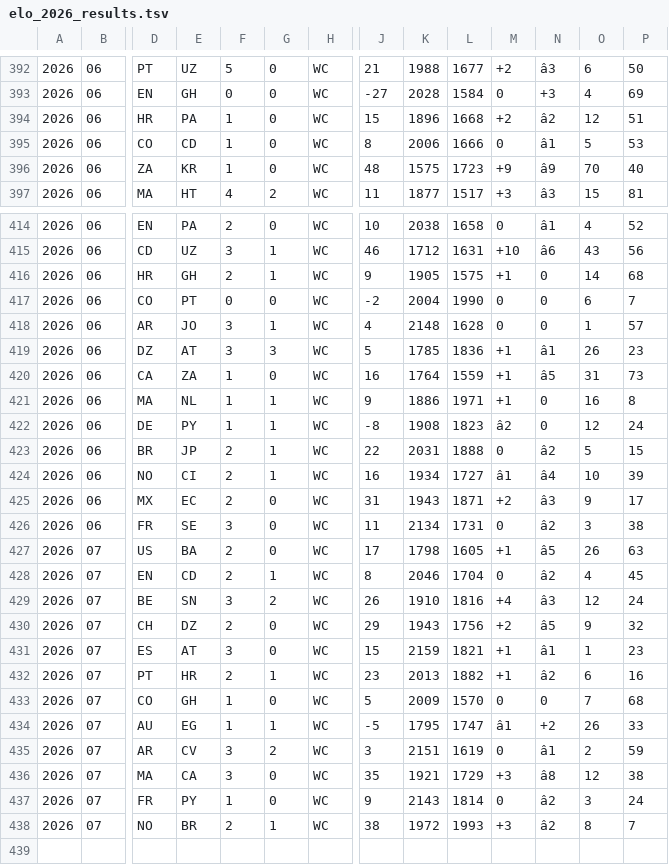
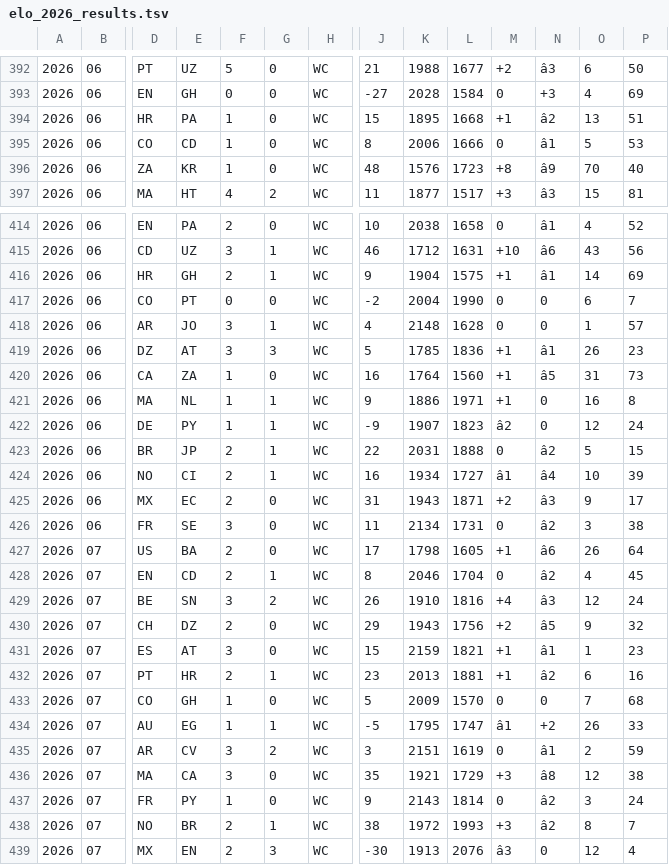
Before and after one commit to frederickpek/moirai, a TSV file: data/cache/football_elo_polymarket/elo_2026_results.tsv, drawn as a sheet; only a part is shown, gaps mark what is left out; rows hold the shown columns only; the diff covers the shown part only; the diff names each change by its address in the sheet, - before the commit and + after, or states it on an @@ line.

```diff
--- a/data/cache/football_elo_polymarket/elo_2026_results.tsv
+++ b/data/cache/football_elo_polymarket/elo_2026_results.tsv
-K394: 1896
+K394: 1895
-M394: +2
+M394: +1
-O394: 12
+O394: 13
-K396: 1575
+K396: 1576
-M396: +9
+M396: +8
-K416: 1905
+K416: 1904
-N416: 0
+N416: â1
-P416: 68
+P416: 69
-L420: 1559
+L420: 1560
-J422: -8
+J422: -9
-K422: 1908
+K422: 1907
-N427: â5
+N427: â6
-P427: 63
+P427: 64
-L432: 1882
+L432: 1881
+row 439: 2026 | 07 | MX | EN | 2 | 3 | WC | -30 | 1913 | 2076 | â3 | 0 | 12 | 4
```
Also changed, not shown: 83 edited cells elsewhere in this file, docs/data/football_elo_polymarket/world_cup_knockout_bracket.csv, docs/data/football_elo_polymarket/world_cup_odds_bucket_ev_details.csv, 9 other files.
